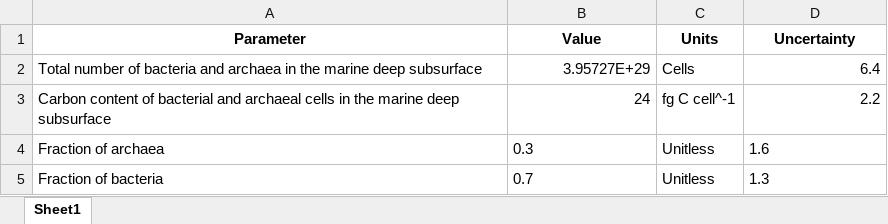
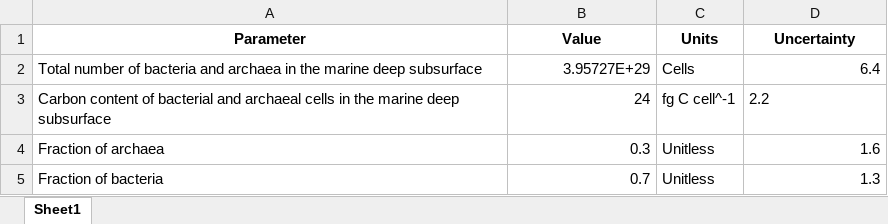
Before and after one commit to yinonbaron/biomass_distribution, an Excel workbook: bacteria_archaea/marine_deep_subsurface/marine_deep_subsurface_prok_biomass_estimate.xlsx, sheet Sheet1, drawn as a sheet; values as stored, in another font and other column widths than the file's, no borders; the diff names each change by its address in the sheet, - before the commit and + after, or states it on an @@ line.

```diff
--- a/bacteria_archaea/marine_deep_subsurface/marine_deep_subsurface_prok_biomass_estimate.xlsx (sheet Sheet1)
+++ b/bacteria_archaea/marine_deep_subsurface/marine_deep_subsurface_prok_biomass_estimate.xlsx (sheet Sheet1)
-D3 alignment: right
+D3 alignment: left
-B4:B5 alignment: left
+B4:B5 alignment: right
-D4:D5 alignment: left
+D4:D5 alignment: right
```
Also changed, not shown: animals/animal_biomass_estimate.xlsx, protists/protists_biomass_estimate.xlsx, 18 other files.
